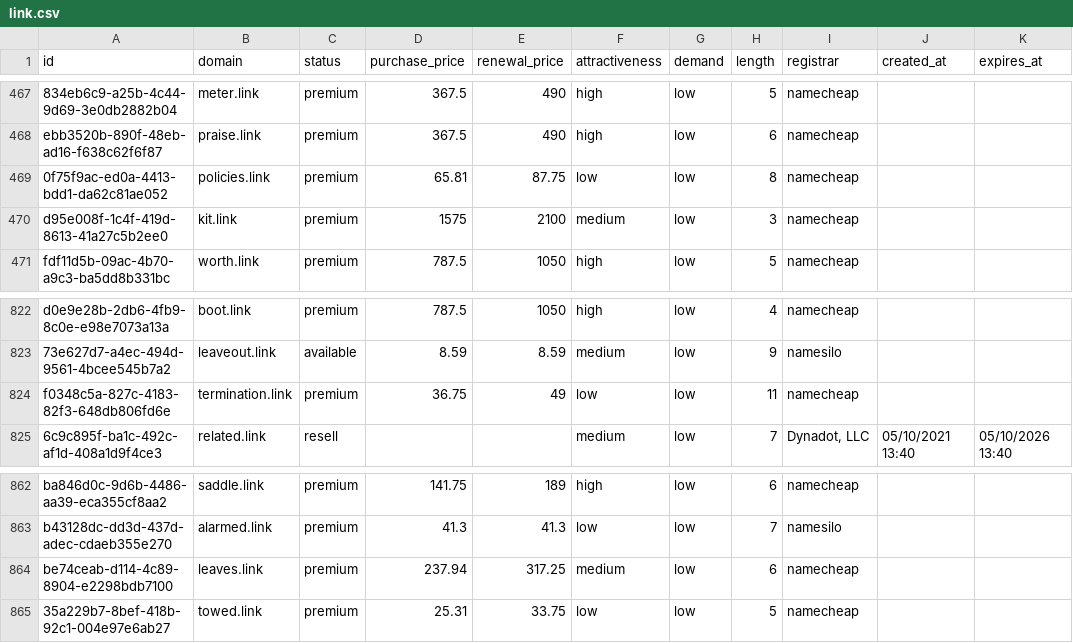
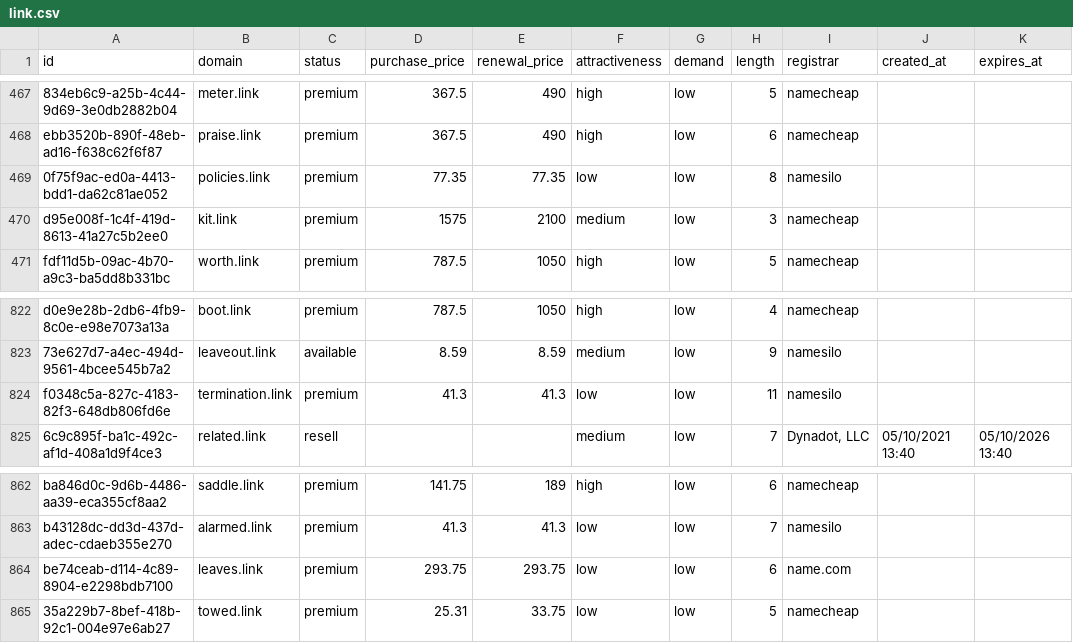
Before and after one commit to UniqueDomains/link-oneword-domains, a CSV file: link.csv, drawn as a sheet; only a part is shown, gaps mark what is left out; the diff names each change by its address in the sheet, - before the commit and + after, or states it on an @@ line.

Commit message:
Domains update

```diff
--- a/link.csv
+++ b/link.csv
-D469 (purchase_price): 65.81
+D469 (purchase_price): 77.35
-E469 (renewal_price): 87.75
+E469 (renewal_price): 77.35
-I469 (registrar): namecheap
+I469 (registrar): namesilo
-D824 (purchase_price): 36.75
+D824 (purchase_price): 41.3
-E824 (renewal_price): 49
+E824 (renewal_price): 41.3
-I824 (registrar): namecheap
+I824 (registrar): namesilo
-D864 (purchase_price): 237.94
+D864 (purchase_price): 293.75
-E864 (renewal_price): 317.25
+E864 (renewal_price): 293.75
-F864 (attractiveness): medium
+F864 (attractiveness): low
-I864 (registrar): namecheap
+I864 (registrar): name.com
```
Also changed, not shown: 4 other files.
